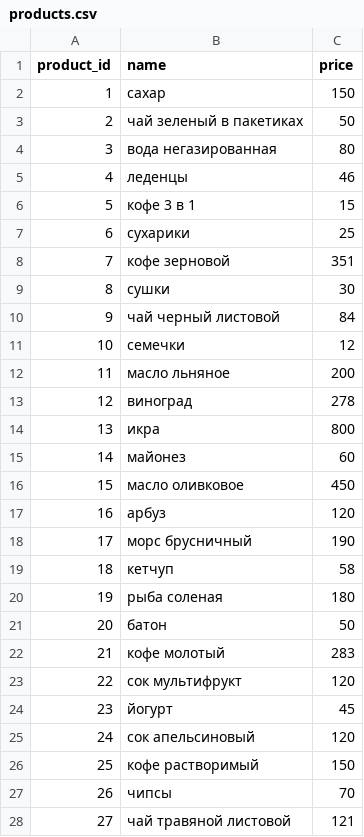
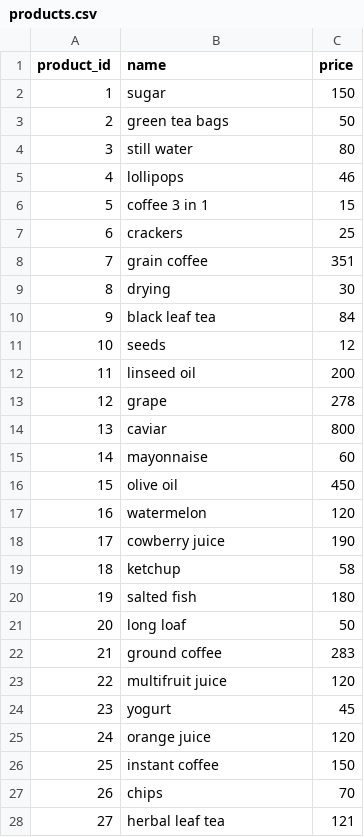
Before and after one commit to Aranaur/py4ds, a CSV file: 00_data/sql/products.csv, drawn as a sheet; only a part is shown; the diff covers the shown part only.

```diff
--- a/00_data/sql/products.csv
+++ b/00_data/sql/products.csv
@@ -1,28 +1,28 @@
 product_id,name,price
-1,сахар,150
-2,чай зеленый в пакетиках,50
-3,вода негазированная,80
-4,леденцы,46
-5,кофе 3 в 1,15
-6,сухарики,25
-7,кофе зерновой,351
-8,сушки,30
-9,чай черный листовой,84
-10,семечки,12
-11,масло льняное,200
-12,виноград,278
-13,икра,800
-14,майонез,60
-15,масло оливковое,450
-16,арбуз,120
-17,морс брусничный,190
-18,кетчуп,58
-19,рыба соленая,180
-20,батон,50
-21,кофе молотый,283
-22,сок мультифрукт,120
-23,йогурт,45
-24,сок апельсиновый,120
-25,кофе растворимый,150
-26,чипсы,70
-27,чай травяной листовой,121
+1,sugar,150
+2,green tea bags,50
+3,still water,80
+4,lollipops,46
+5,coffee 3 in 1,15
+6,crackers,25
+7,grain coffee,351
+8,drying,30
+9,black leaf tea,84
+10,seeds,12
+11,linseed oil,200
+12,grape,278
+13,caviar,800
+14,mayonnaise,60
+15,olive oil,450
+16,watermelon,120
+17,сowberry juice,190
+18,ketchup,58
+19,salted fish,180
+20,long loaf,50
+21,ground coffee,283
+22,multifruit juice,120
+23,yogurt,45
+24,orange juice,120
+25,instant coffee,150
+26,chips,70
+27,herbal leaf tea,121
```
Also changed, not shown: 60 edited cells elsewhere in this file, 23 other files.
